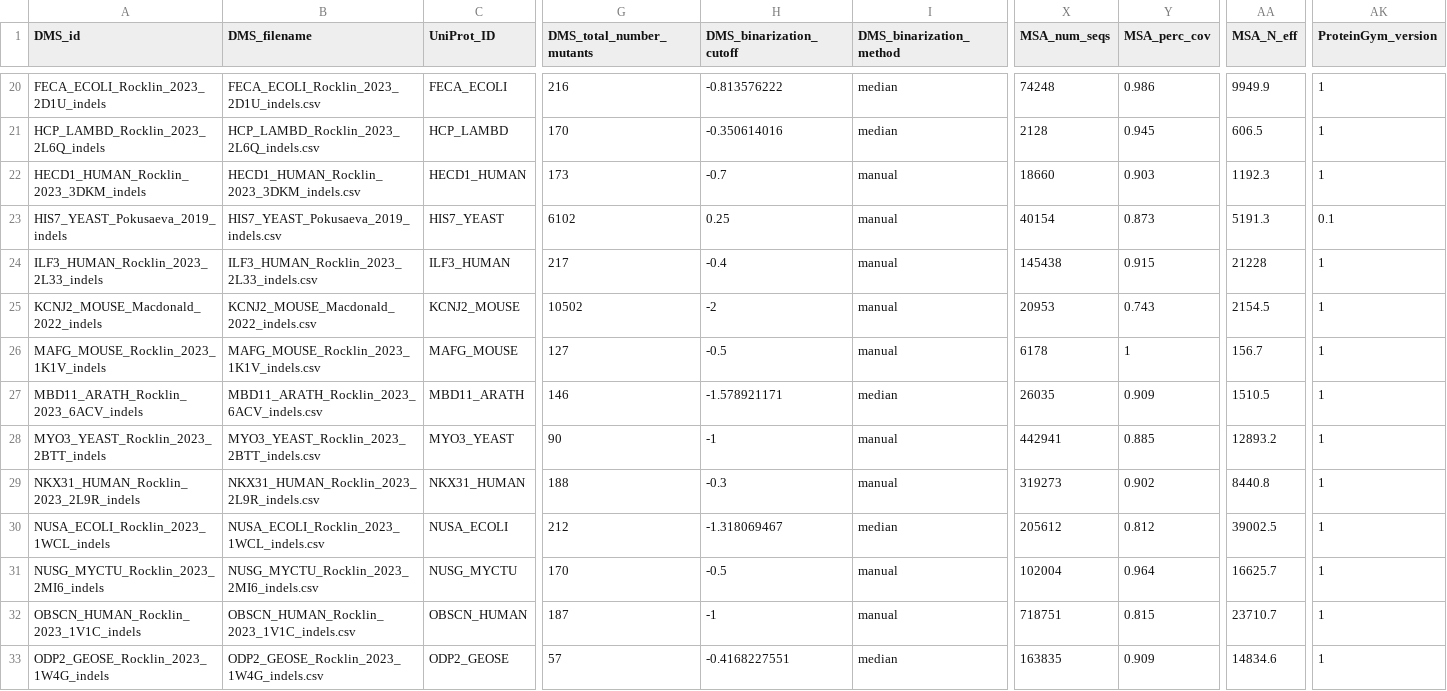
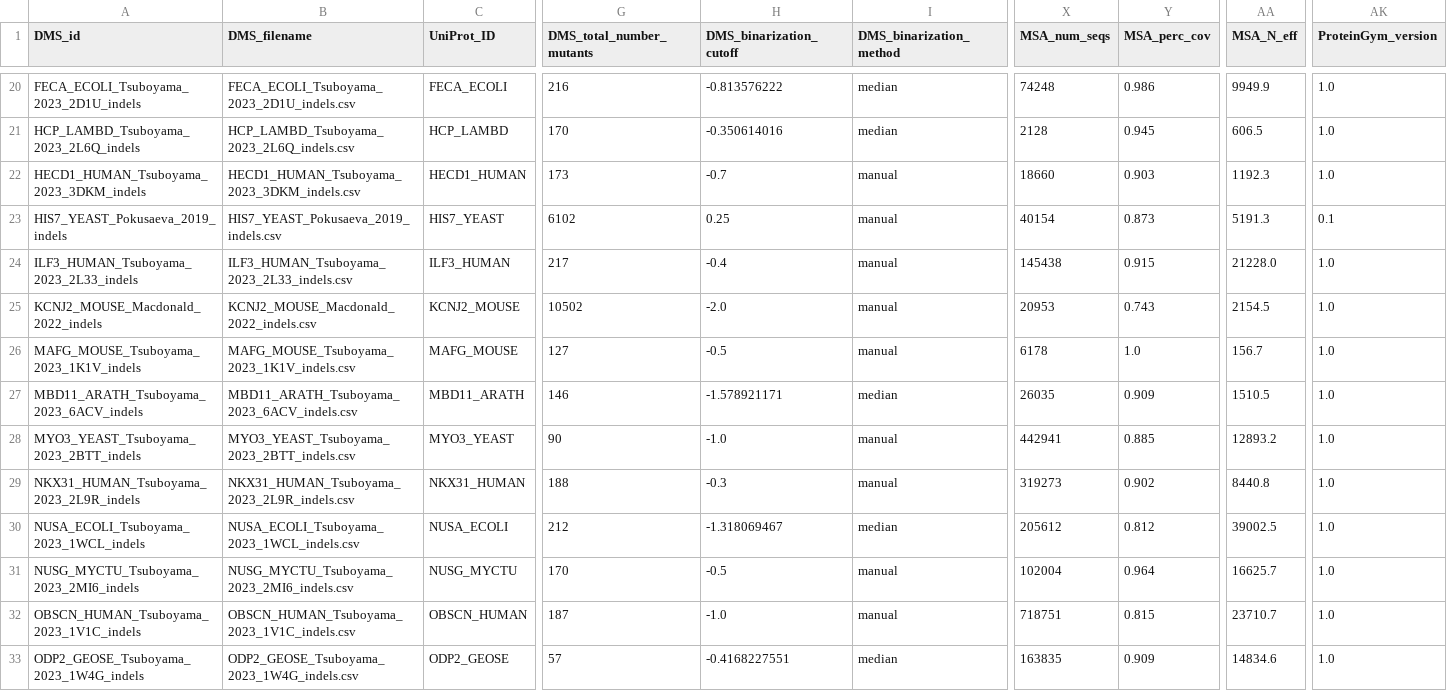
Before and after one commit to OATML-Markslab/ProteinGym, a CSV file: reference_files/DMS_indels.csv, drawn as a sheet; only a part is shown, gaps mark what is left out; the diff covers the shown part only; the diff names each change by its address in the sheet, - before the commit and + after, or states it on an @@ line.

```diff
--- a/reference_files/DMS_indels.csv
+++ b/reference_files/DMS_indels.csv
-A20 (DMS_id): FECA_ECOLI_Rocklin_2023_2D1U_indels
+A20 (DMS_id): FECA_ECOLI_Tsuboyama_2023_2D1U_indels
-B20 (DMS_filename): FECA_ECOLI_Rocklin_2023_2D1U_indels.csv
+B20 (DMS_filename): FECA_ECOLI_Tsuboyama_2023_2D1U_indels.csv
-AK20:AK22 (ProteinGym_version): 1
+AK20:AK22 (ProteinGym_version): 1.0
-A21 (DMS_id): HCP_LAMBD_Rocklin_2023_2L6Q_indels
+A21 (DMS_id): HCP_LAMBD_Tsuboyama_2023_2L6Q_indels
-B21 (DMS_filename): HCP_LAMBD_Rocklin_2023_2L6Q_indels.csv
+B21 (DMS_filename): HCP_LAMBD_Tsuboyama_2023_2L6Q_indels.csv
-A22 (DMS_id): HECD1_HUMAN_Rocklin_2023_3DKM_indels
+A22 (DMS_id): HECD1_HUMAN_Tsuboyama_2023_3DKM_indels
-B22 (DMS_filename): HECD1_HUMAN_Rocklin_2023_3DKM_indels.csv
+B22 (DMS_filename): HECD1_HUMAN_Tsuboyama_2023_3DKM_indels.csv
-A24 (DMS_id): ILF3_HUMAN_Rocklin_2023_2L33_indels
+A24 (DMS_id): ILF3_HUMAN_Tsuboyama_2023_2L33_indels
-B24 (DMS_filename): ILF3_HUMAN_Rocklin_2023_2L33_indels.csv
+B24 (DMS_filename): ILF3_HUMAN_Tsuboyama_2023_2L33_indels.csv
-AA24 (MSA_N_eff): 21228
+AA24 (MSA_N_eff): 21228.0
-AK24:AK33 (ProteinGym_version): 1
+AK24:AK33 (ProteinGym_version): 1.0
-H25 (DMS_binarization_cutoff): -2
+H25 (DMS_binarization_cutoff): -2.0
-A26 (DMS_id): MAFG_MOUSE_Rocklin_2023_1K1V_indels
+A26 (DMS_id): MAFG_MOUSE_Tsuboyama_2023_1K1V_indels
-B26 (DMS_filename): MAFG_MOUSE_Rocklin_2023_1K1V_indels.csv
+B26 (DMS_filename): MAFG_MOUSE_Tsuboyama_2023_1K1V_indels.csv
-Y26 (MSA_perc_cov): 1
+Y26 (MSA_perc_cov): 1.0
-A27 (DMS_id): MBD11_ARATH_Rocklin_2023_6ACV_indels
+A27 (DMS_id): MBD11_ARATH_Tsuboyama_2023_6ACV_indels
-B27 (DMS_filename): MBD11_ARATH_Rocklin_2023_6ACV_indels.csv
+B27 (DMS_filename): MBD11_ARATH_Tsuboyama_2023_6ACV_indels.csv
-A28 (DMS_id): MYO3_YEAST_Rocklin_2023_2BTT_indels
+A28 (DMS_id): MYO3_YEAST_Tsuboyama_2023_2BTT_indels
-B28 (DMS_filename): MYO3_YEAST_Rocklin_2023_2BTT_indels.csv
+B28 (DMS_filename): MYO3_YEAST_Tsuboyama_2023_2BTT_indels.csv
-H28 (DMS_binarization_cutoff): -1
+H28 (DMS_binarization_cutoff): -1.0
-A29 (DMS_id): NKX31_HUMAN_Rocklin_2023_2L9R_indels
+A29 (DMS_id): NKX31_HUMAN_Tsuboyama_2023_2L9R_indels
-B29 (DMS_filename): NKX31_HUMAN_Rocklin_2023_2L9R_indels.csv
+B29 (DMS_filename): NKX31_HUMAN_Tsuboyama_2023_2L9R_indels.csv
-A30 (DMS_id): NUSA_ECOLI_Rocklin_2023_1WCL_indels
+A30 (DMS_id): NUSA_ECOLI_Tsuboyama_2023_1WCL_indels
-B30 (DMS_filename): NUSA_ECOLI_Rocklin_2023_1WCL_indels.csv
+B30 (DMS_filename): NUSA_ECOLI_Tsuboyama_2023_1WCL_indels.csv
-A31 (DMS_id): NUSG_MYCTU_Rocklin_2023_2MI6_indels
+A31 (DMS_id): NUSG_MYCTU_Tsuboyama_2023_2MI6_indels
-B31 (DMS_filename): NUSG_MYCTU_Rocklin_2023_2MI6_indels.csv
+B31 (DMS_filename): NUSG_MYCTU_Tsuboyama_2023_2MI6_indels.csv
-A32 (DMS_id): OBSCN_HUMAN_Rocklin_2023_1V1C_indels
+A32 (DMS_id): OBSCN_HUMAN_Tsuboyama_2023_1V1C_indels
-B32 (DMS_filename): OBSCN_HUMAN_Rocklin_2023_1V1C_indels.csv
+B32 (DMS_filename): OBSCN_HUMAN_Tsuboyama_2023_1V1C_indels.csv
-H32 (DMS_binarization_cutoff): -1
+H32 (DMS_binarization_cutoff): -1.0
-A33 (DMS_id): ODP2_GEOSE_Rocklin_2023_1W4G_indels
+A33 (DMS_id): ODP2_GEOSE_Tsuboyama_2023_1W4G_indels
-B33 (DMS_filename): ODP2_GEOSE_Rocklin_2023_1W4G_indels.csv
+B33 (DMS_filename): ODP2_GEOSE_Tsuboyama_2023_1W4G_indels.csv
```
Also changed, not shown: 143 edited cells elsewhere in this file, benchmarks/DMS_zero_shot/substitutions/AUC/DMS_substitutions_AUC_DMS_level.csv, benchmarks/DMS_zero_shot/substitutions/MCC/DMS_substitutions_MCC_DMS_level.csv, 28 other files.
